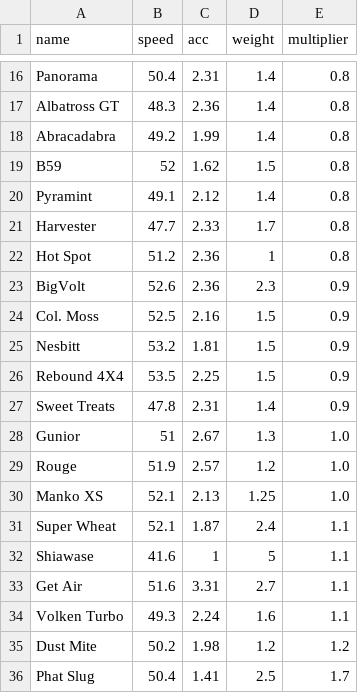
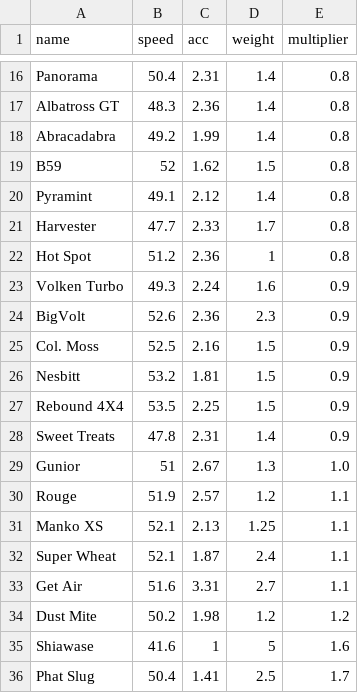
Before and after one commit to Re-Volt-America/RVA-Data, a CSV file: models/cars/rookie.csv, drawn as a sheet; only a part is shown, gaps mark what is left out.

Commit message:
Update rookie.csv

```diff
--- a/models/cars/rookie.csv
+++ b/models/cars/rookie.csv
@@ -22,2 +22,3 @@ Harvester,47.7,2.33,1.7,0.8
 Hot Spot,51.2,2.36,1,0.8
+Volken Turbo,49.3,2.24,1.6,0.9
 BigVolt,52.6,2.36,2.3,0.9
@@ -28,9 +29,8 @@ Sweet Treats,47.8,2.31,1.4,0.9
 Gunior,51,2.67,1.3,1.0
-Rouge,51.9,2.57,1.2,1.0
-Manko XS,52.1,2.13,1.25,1.0
+Rouge,51.9,2.57,1.2,1.1
+Manko XS,52.1,2.13,1.25,1.1
 Super Wheat,52.1,1.87,2.4,1.1
-Shiawase,41.6,1,5,1.1
 Get Air,51.6,3.31,2.7,1.1
-Volken Turbo,49.3,2.24,1.6,1.1
 Dust Mite,50.2,1.98,1.2,1.2
+Shiawase,41.6,1,5,1.6
 Phat Slug,50.4,1.41,2.5,1.7
```
